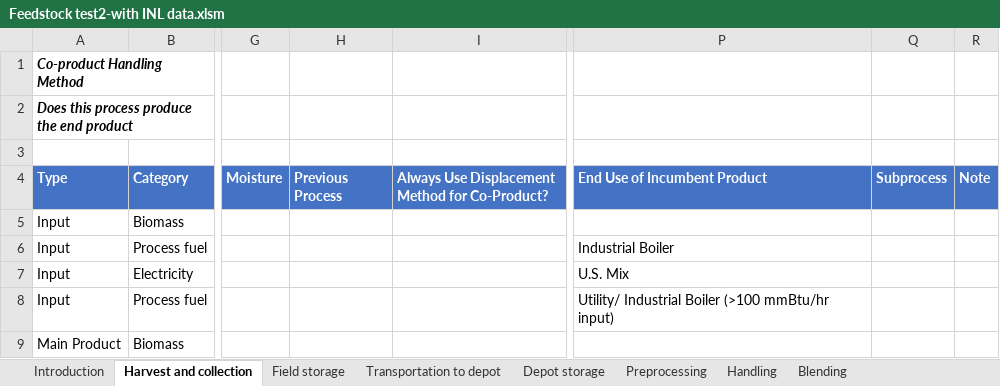
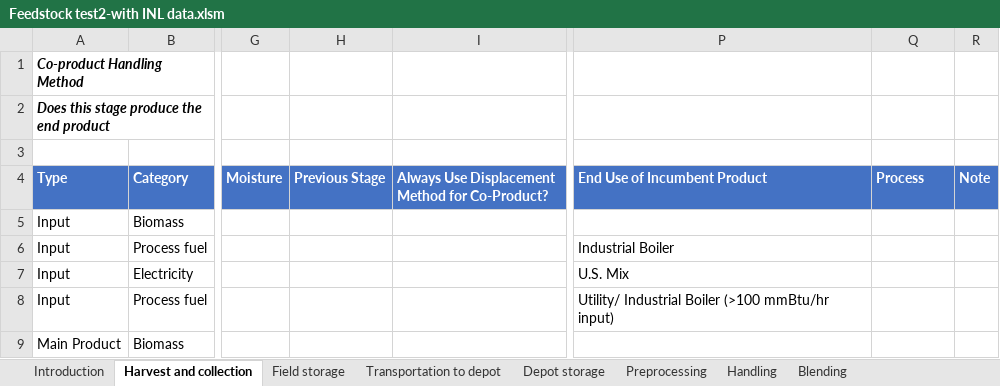
Before and after one commit to olw0905/Interactive-SCSA_Dash, an Excel workbook: Feedstock test2-with INL data.xlsm, sheet Harvest and collection, drawn as a sheet; only a part is shown, gaps mark what is left out; values as stored, in another font and other column widths than the file's, no borders; charts and pictures and table styles not drawn; the diff names each change by its address in the sheet, - before the commit and + after, or states it on an @@ line.

Commit message:
1. Added abatement cost figure; 2. changed process to stage, but still use process to make the breakdown chart

```diff
--- a/Feedstock test2-with INL data.xlsm (sheet Harvest and collection)
+++ b/Feedstock test2-with INL data.xlsm (sheet Harvest and collection)
-A2 (Type): Does this process produce the end product
+A2 (Type): Does this stage produce the end product
-H4: Previous Process
+H4: Previous Stage
-Q4: Subprocess
+Q4: Process
```
Also changed, not shown: sheet Introduction, sheet Transportation to biorefinery, sheet Fuel production, sheet Blending, sheet Transportation to depot, sheet Handling, 3 more sheets, other sheet tabs, charts or pictures, sludge HTL3.xlsm, 4 other files.
